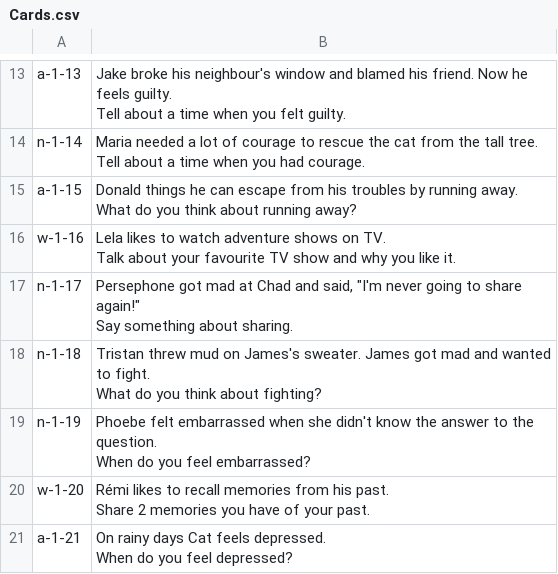
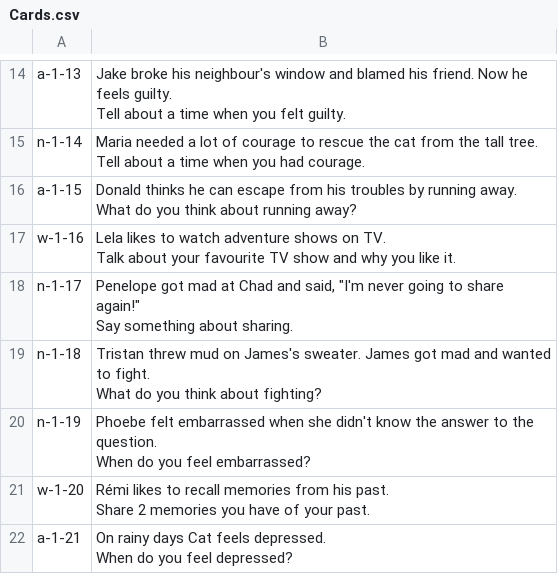
Before and after one commit to Autio/ungame, a CSV file: Ungame/Assets/Scripts/Cards.csv, drawn as a sheet; only a part is shown, gaps mark what is left out; the diff covers the shown part only.

```diff
--- a/Ungame/Assets/Scripts/Cards.csv
+++ b/Ungame/Assets/Scripts/Cards.csv
@@ -42,5 +43,5 @@ n-1-14,"Maria needed a lot of courage to rescue the cat from the tall tree.
 Tell about a time when you had courage."
-a-1-15,"Donald things he can escape from his troubles by running away.
-
-What do you think about running away?"
+a-1-15,"Donald thinks he can escape from his troubles by running away.
+
+What do you think about running away?"
 w-1-16,"Lela likes to watch adventure shows on TV.
@@ -48,5 +49,5 @@ w-1-16,"Lela likes to watch adventure shows on TV.
 Talk about your favourite TV show and why you like it."
-n-1-17,"Persephone got mad at Chad and said, ""I'm never going to share again!""
-
-Say something about sharing."
+n-1-17,"Penelope got mad at Chad and said, ""I'm never going to share again!""
+
+Say something about sharing."
 n-1-18,"Tristan threw mud on James's sweater. James got mad and wanted to fight.
```
Also changed, not shown: 17 added rows and 4 edited cells elsewhere in this file, 4 other files.
